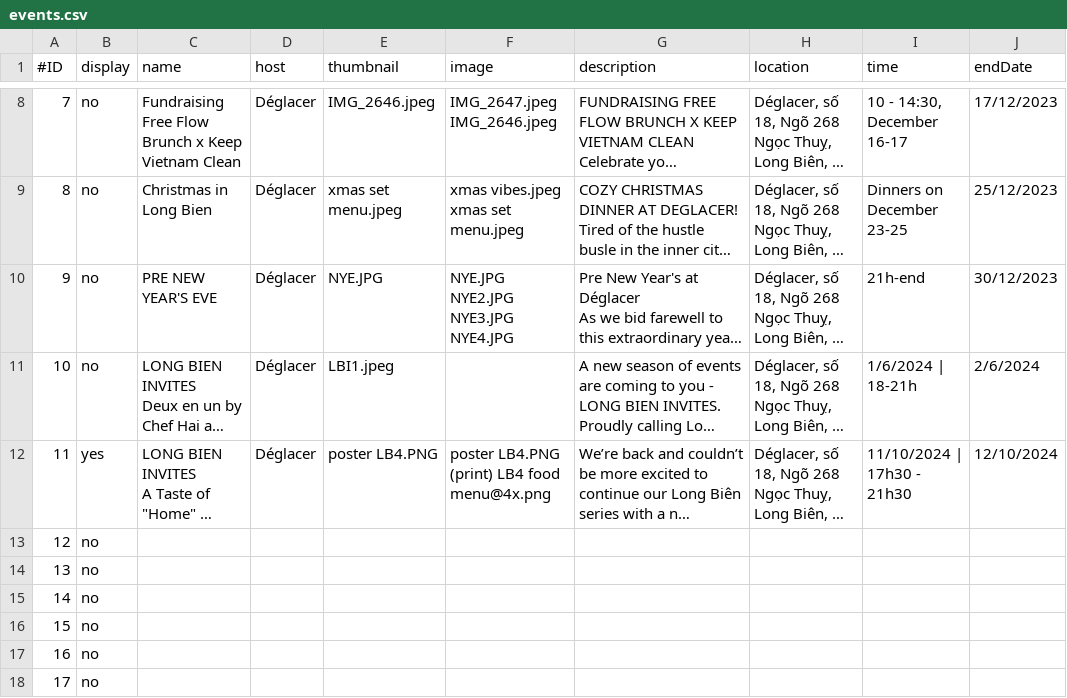
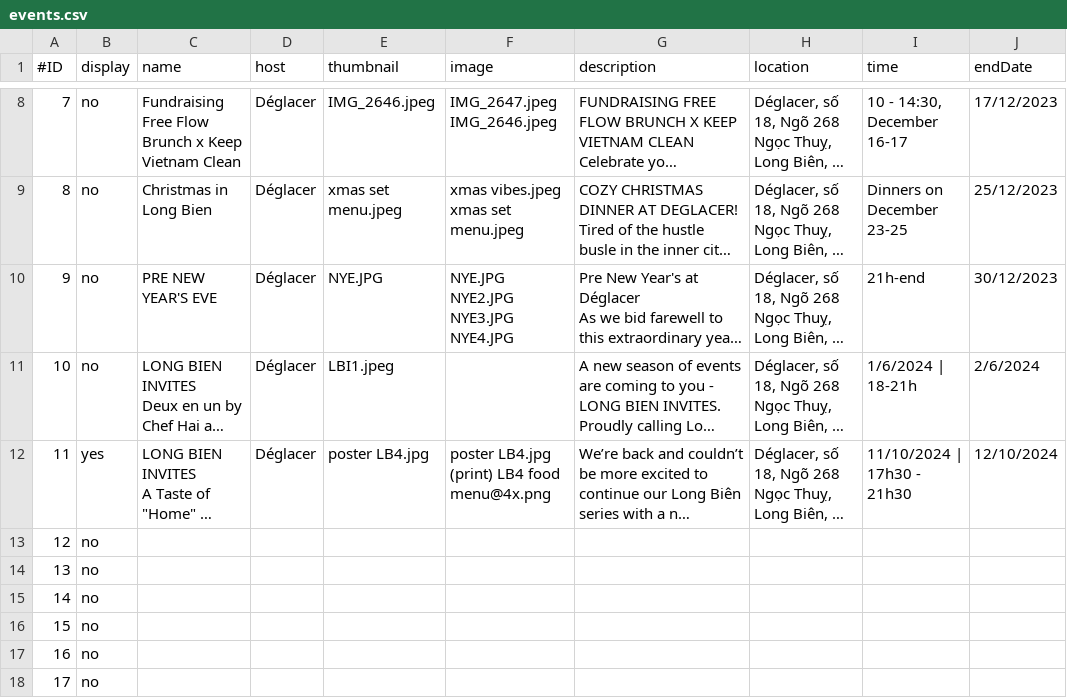
Before and after one commit to tiendao2501/tiendao2501, a CSV file: events.csv, drawn as a sheet; only a part is shown, gaps mark what is left out; long unchanged cells end in …; ↵ is a line break in a cell; the diff names each change by its address in the sheet, - before the commit and + after, or states it on an @@ line.

Commit message:
EVENTLB4

```diff
--- a/events.csv
+++ b/events.csv
-E12 (thumbnail): poster LB4.PNG
+E12 (thumbnail): poster LB4.jpg
-F12 (image): poster LB4.PNG ↵ (print) LB4 food menu@4x.png
+F12 (image): poster LB4.jpg ↵ (print) LB4 food menu@4x.png
```
Also changed, not shown: 3 other files.
